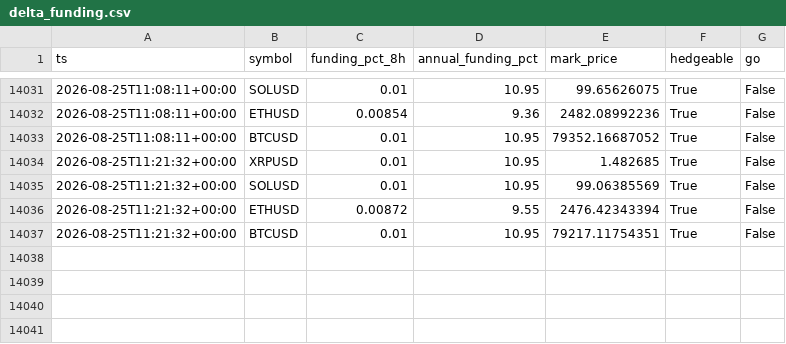
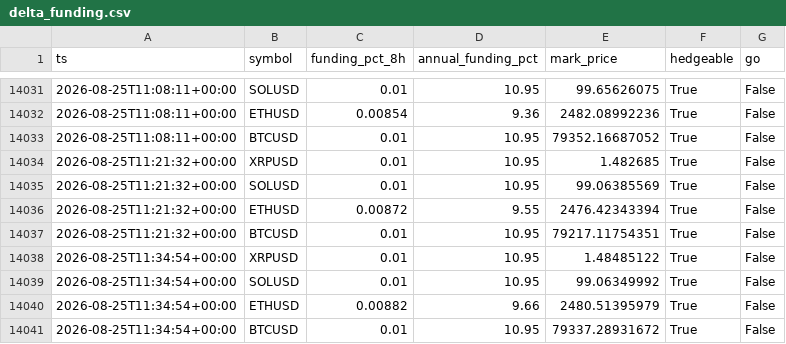
Before and after one commit to gyanrnk/aitrader-bot, a CSV file: data/delta/delta_funding.csv, drawn as a sheet; only a part is shown, gaps mark what is left out.

```diff
--- a/data/delta/delta_funding.csv
+++ b/data/delta/delta_funding.csv
@@ -14037 +14037,5 @@ ts,symbol,funding_pct_8h,annual_funding_pct,mark_price,hedgeable,go
 2026-08-25T11:21:32+00:00,BTCUSD,0.01,10.95,79217.11754351,True,False
+2026-08-25T11:34:54+00:00,XRPUSD,0.01,10.95,1.48485122,True,False
+2026-08-25T11:34:54+00:00,SOLUSD,0.01,10.95,99.06349992,True,False
+2026-08-25T11:34:54+00:00,ETHUSD,0.00882,9.66,2480.51395979,True,False
+2026-08-25T11:34:54+00:00,BTCUSD,0.01,10.95,79337.28931672,True,False
```
Also changed, not shown: data/market/2026-08-25.csv, data/paper_equity.csv, 8 other files.
